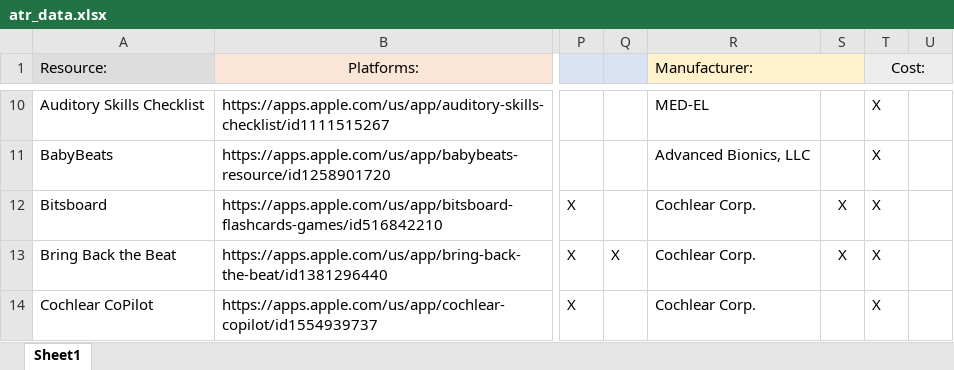
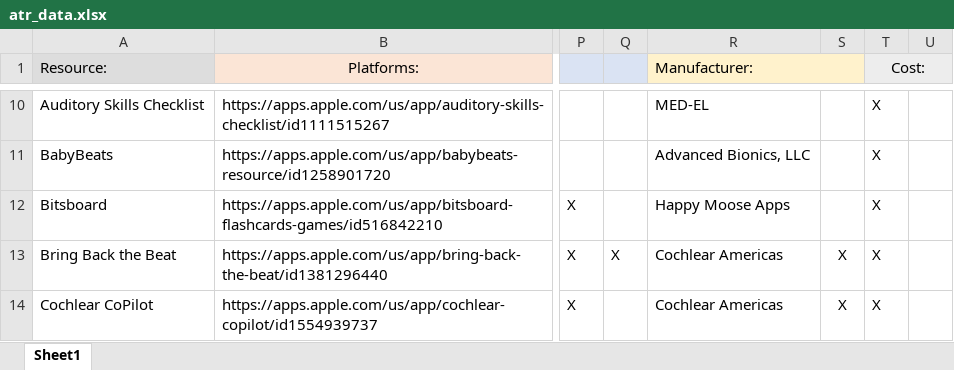
Before and after one commit to brandonegg/uiowaATR, an Excel workbook: data/atr_data.xlsx, sheet Sheet1, drawn as a sheet; only a part is shown, gaps mark what is left out; values as stored, in another font and other column widths than the file's, no borders; the diff covers the shown part only; the diff names each change by its address in the sheet, - before the commit and + after, or states it on an @@ line.

```diff
--- a/data/atr_data.xlsx (sheet Sheet1)
+++ b/data/atr_data.xlsx (sheet Sheet1)
-R12 (Manufacturer:): Cochlear Corp.
+R12 (Manufacturer:): Happy Moose Apps
-S12: X
+S12: (empty)
-R13:R14 (Manufacturer:): Cochlear Corp.
+R13:R14 (Manufacturer:): Cochlear Americas
-S14: (empty)
+S14: X
```
Also changed, not shown: 3 removed rows and 8 edited cells elsewhere in this sheet, 1 other file.
